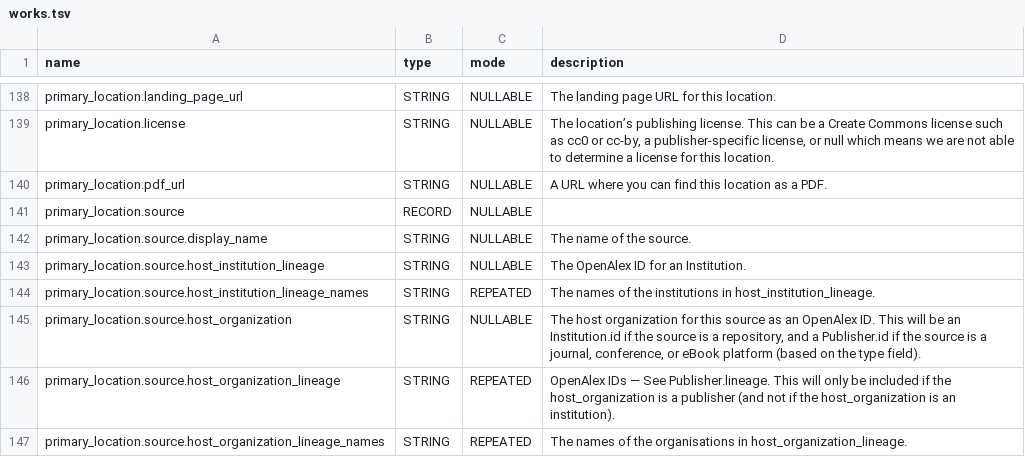
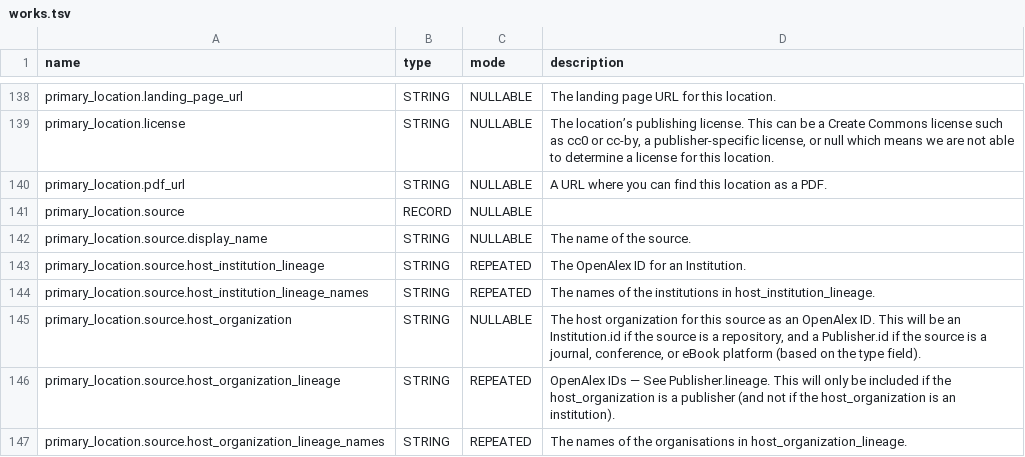
Before and after one commit to Loreb92/openalex_to_gbq, a TSV file: proj/schemas_tsv/works.tsv, drawn as a sheet; only a part is shown, gaps mark what is left out.

Commit message:
update schema works

```diff
--- a/proj/schemas_tsv/works.tsv
+++ b/proj/schemas_tsv/works.tsv
@@ -142,3 +142,3 @@ primary_location.source	RECORD	NULLABLE
 primary_location.source.display_name	STRING	NULLABLE	The name of the source.
-primary_location.source.host_institution_lineage	STRING	NULLABLE	The OpenAlex ID for an Institution.
+primary_location.source.host_institution_lineage	STRING	REPEATED	The OpenAlex ID for an Institution.
 primary_location.source.host_institution_lineage_names	STRING	REPEATED	The names of the institutions in host_institution_lineage.
```
Also changed, not shown: 1 other file.
